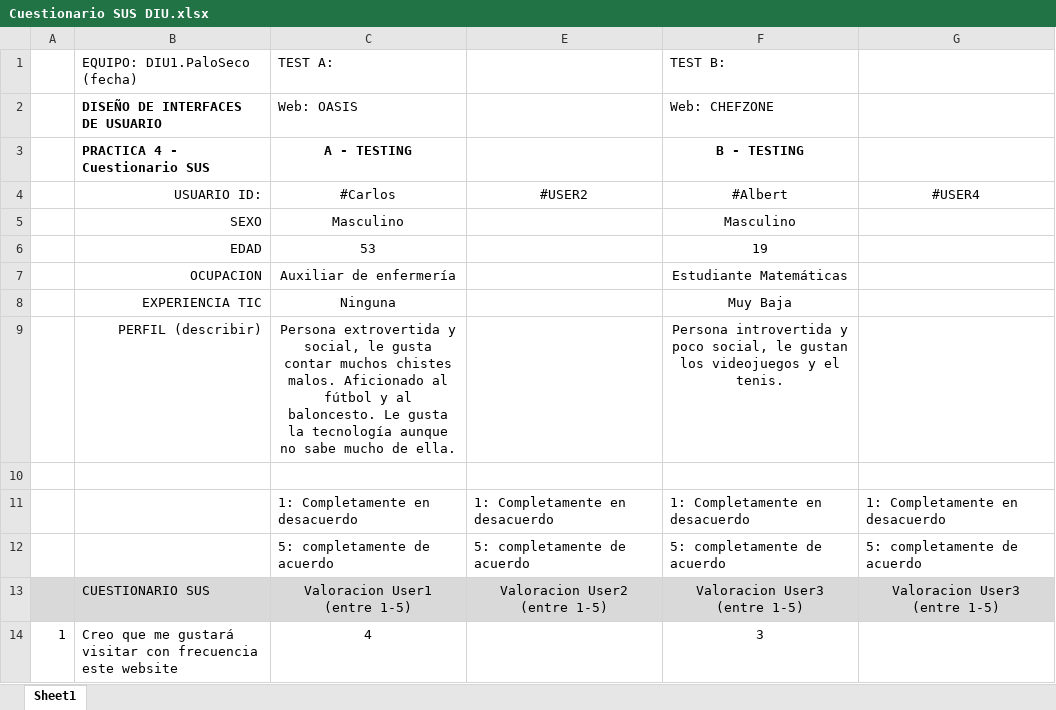
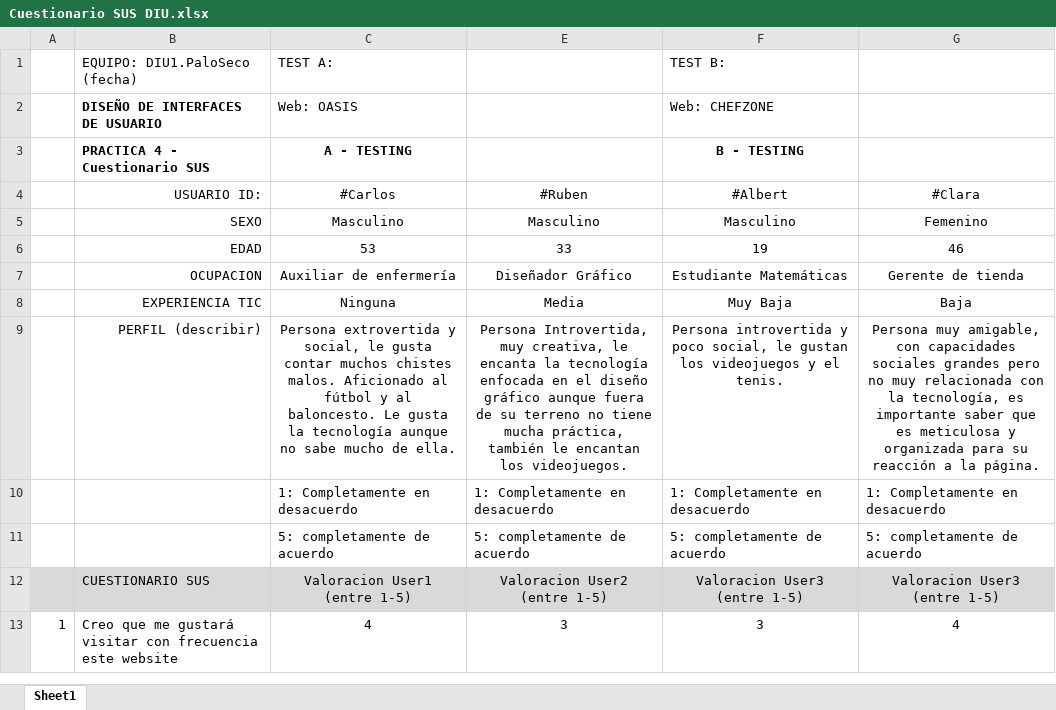
Before and after one commit to DIU1-PaloSeco/DIU, an Excel workbook: P4/Cuestionario SUS DIU.xlsx, sheet Sheet1, drawn as a sheet; only a part is shown; values as stored, in another font and other column widths than the file's, no borders; conditional formats not drawn; removed rows and columns are numbered as before the commit, all else as after; the diff covers the shown part only; the diff names each change by its address in the sheet, - before the commit and + after, or states it on an @@ line.

Commit message:
update SUS & add Report
se actualiza el cuestionario SUS y se añade el reporte de usabilidad del archivo B

```diff
--- a/P4/Cuestionario SUS DIU.xlsx (sheet Sheet1)
+++ b/P4/Cuestionario SUS DIU.xlsx (sheet Sheet1)
-E4: #USER2
+E4: #Ruben
-G4: #USER4
+G4: #Clara
-E5 (#Ruben): (empty)
+E5 (#Ruben): Masculino
-G5 (#Clara): (empty)
+G5 (#Clara): Femenino
-E6 (#Ruben): (empty)
+E6 (#Ruben): 33
-G6 (#Clara): (empty)
+G6 (#Clara): 46
-E7 (#Ruben): (empty)
+E7 (#Ruben): Diseñador Gráfico
-G7 (#Clara): (empty)
+G7 (#Clara): Gerente de tienda
-E8 (#Ruben): (empty)
+E8 (#Ruben): Media
-G8 (#Clara): (empty)
+G8 (#Clara): Baja
-E9 (#Ruben): (empty)
+E9 (#Ruben): Persona Introvertida, muy creativa, le encanta la tecnología enfocada en el diseño gráfico aunque fuera de su terreno no tiene mucha práctica, también le encantan los videojuegos.
-G9 (#Clara): (empty)
+G9 (#Clara): Persona muy amigable, con capacidades sociales grandes pero no muy relacionada con la tecnología, es importante saber que es meticulosa y organizada para su reacción a la página.
-row 10: (empty)
-E13 (#Ruben): (empty)
+E13 (#Ruben): 3
-G13 (#Clara): (empty)
+G13 (#Clara): 4
```
Also changed, not shown: 20 edited cells elsewhere in this sheet, formulas that keep their value, 1 other file.
